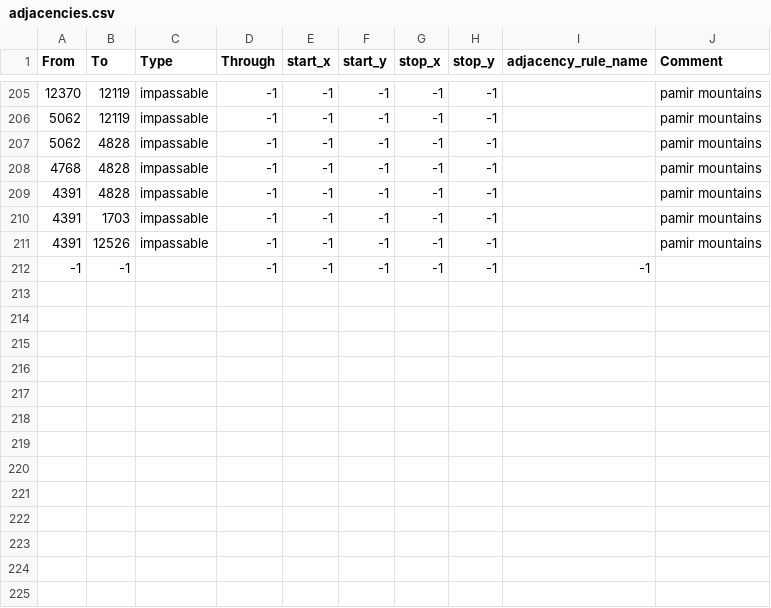
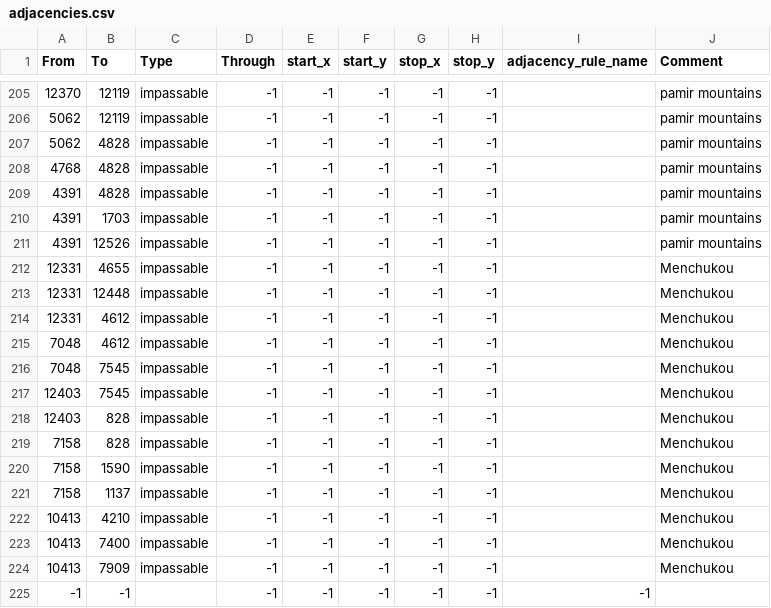
Before and after one commit to stjern90/hoi4_mod, a CSV file: bicemodded/map/adjacencies.csv, drawn as a sheet; only a part is shown, gaps mark what is left out; the diff names each change by its address in the sheet, - before the commit and + after, or states it on an @@ line.

```diff
--- a/bicemodded/map/adjacencies.csv
+++ b/bicemodded/map/adjacencies.csv
+row 212: 12331 | 4655 | impassable | -1 | -1 | -1 | -1 | -1 |  | Menchukou
+row 213: 12331 | 12448 | impassable | -1 | -1 | -1 | -1 | -1 |  | Menchukou
+row 214: 12331 | 4612 | impassable | -1 | -1 | -1 | -1 | -1 |  | Menchukou
+row 215: 7048 | 4612 | impassable | -1 | -1 | -1 | -1 | -1 |  | Menchukou
+row 216: 7048 | 7545 | impassable | -1 | -1 | -1 | -1 | -1 |  | Menchukou
+row 217: 12403 | 7545 | impassable | -1 | -1 | -1 | -1 | -1 |  | Menchukou
+row 218: 12403 | 828 | impassable | -1 | -1 | -1 | -1 | -1 |  | Menchukou
+row 219: 7158 | 828 | impassable | -1 | -1 | -1 | -1 | -1 |  | Menchukou
+row 220: 7158 | 1590 | impassable | -1 | -1 | -1 | -1 | -1 |  | Menchukou
+row 221: 7158 | 1137 | impassable | -1 | -1 | -1 | -1 | -1 |  | Menchukou
+row 222: 10413 | 4210 | impassable | -1 | -1 | -1 | -1 | -1 |  | Menchukou
+row 223: 10413 | 7400 | impassable | -1 | -1 | -1 | -1 | -1 |  | Menchukou
+row 224: 10413 | 7909 | impassable | -1 | -1 | -1 | -1 | -1 |  | Menchukou
```
Also changed, not shown: 6 other files.
